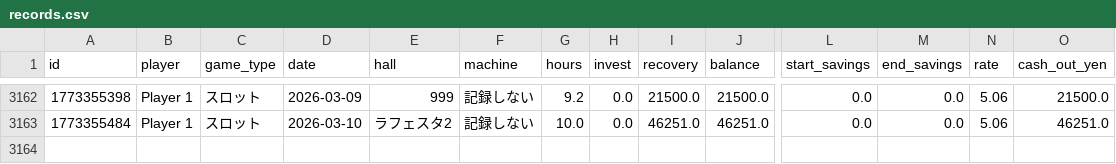
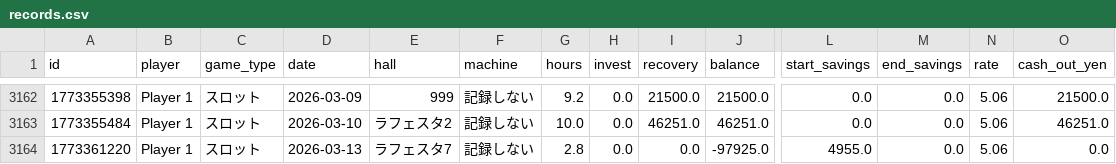
Before and after one commit to nabesaka499-netizen/my-pachinko-ledger, a CSV file: records.csv, drawn as a sheet; only a part is shown, gaps mark what is left out; rows hold the shown columns only; the diff names each change by its address in the sheet, - before the commit and + after, or states it on an @@ line.

Commit message:
Update @ 2026-03-13 09:20

```diff
--- a/records.csv
+++ b/records.csv
+row 3164: 1773361220 | Player 1 | スロット | 2026-03-13 | ラフェスタ7 | 記録しない | 2.8 | 0.0 | 0.0 | -97925.0 | 4955.0 | 0.0 | 5.06 | 0.0
```
